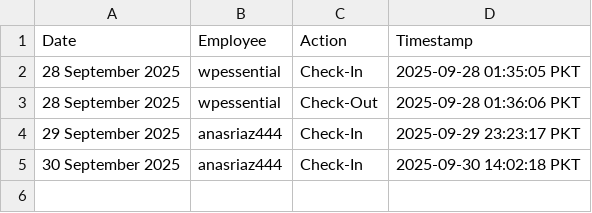
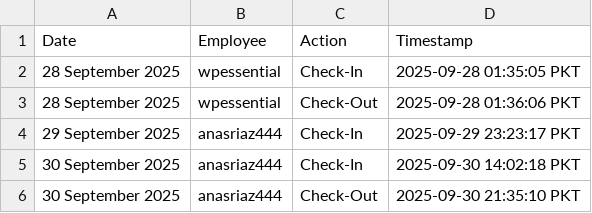
Before and after one commit to wpessential/git-attendance-system-flow, a CSV file: attendance.csv, drawn as a sheet; the diff names each change by its address in the sheet, - before the commit and + after, or states it on an @@ line.

```diff
--- a/attendance.csv
+++ b/attendance.csv
+row 6: 30 September 2025 | anasriaz444 | Check-Out | 2025-09-30 21:35:10 PKT
```
